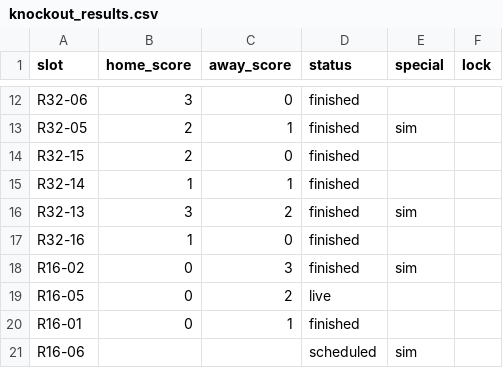
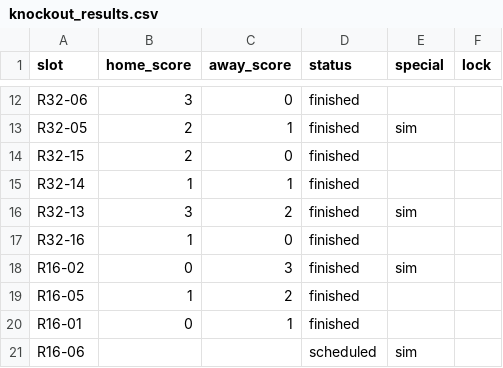
Before and after one commit to paulocrepaldi81/bolao-miha-2026, a CSV file: engine/data/knockout_results.csv, drawn as a sheet; only a part is shown, gaps mark what is left out.

```diff
--- a/engine/data/knockout_results.csv
+++ b/engine/data/knockout_results.csv
@@ -18,3 +18,3 @@ R32-16,1,0,finished,,
 R16-02,0,3,finished,sim,
-R16-05,0,2,live,,
+R16-05,1,2,finished,,
 R16-01,0,1,finished,,
```
Also changed, not shown: 4 other files.
